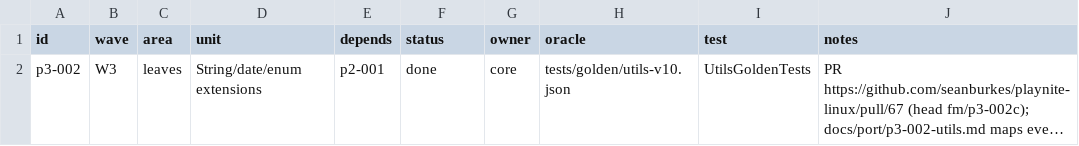
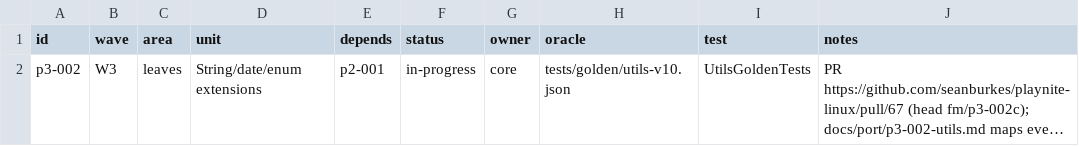
Before and after one commit to seanburkes/playnite-linux, a TSV file: docs/port/units/p3-002.queue.tsv, drawn as a sheet; long unchanged cells end in …; the diff names each change by its address in the sheet, - before the commit and + after, or states it on an @@ line.

```diff
--- a/docs/port/units/p3-002.queue.tsv
+++ b/docs/port/units/p3-002.queue.tsv
-F2 (status): done
+F2 (status): in-progress
```
Also changed, not shown: docs/port/units/p3-002c.queue.tsv, 1 other file.
